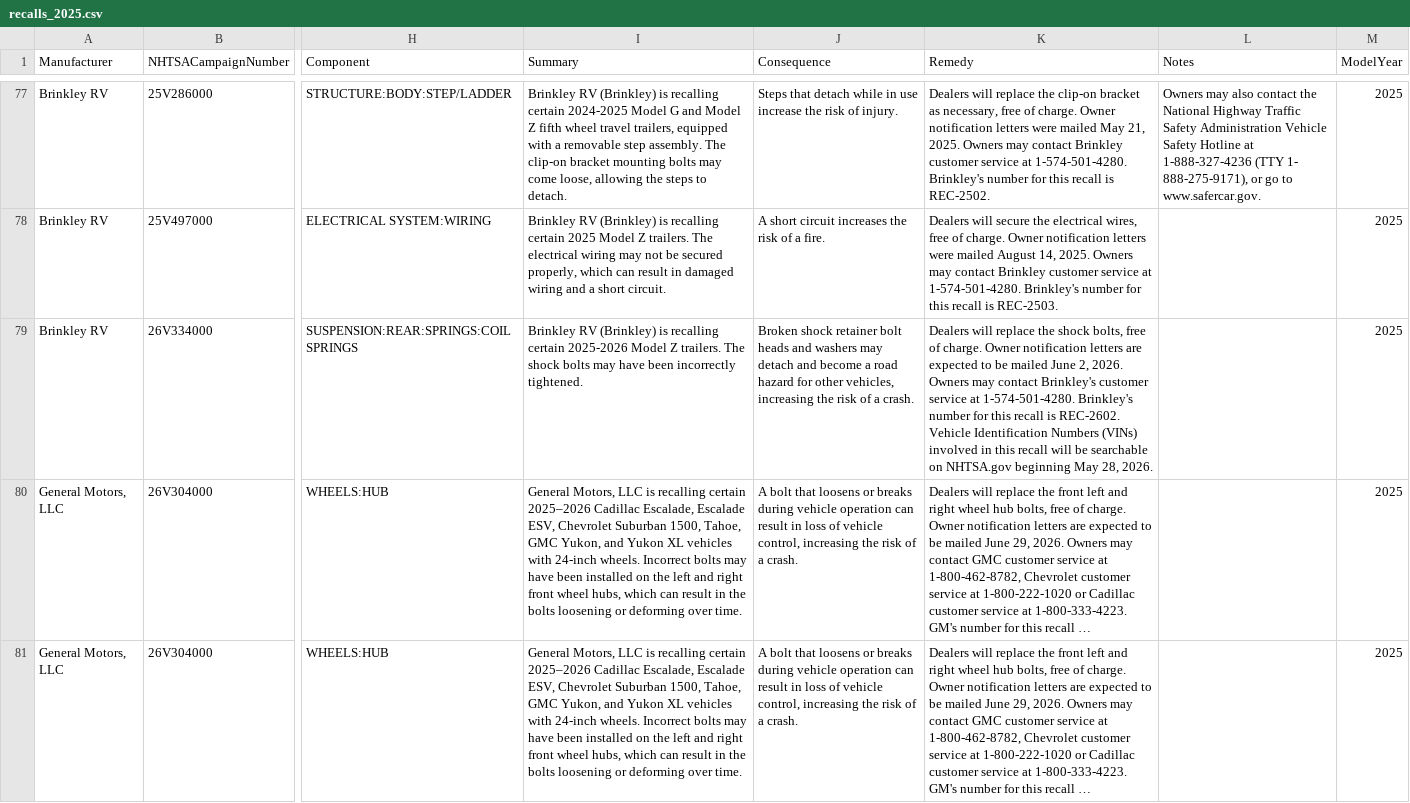
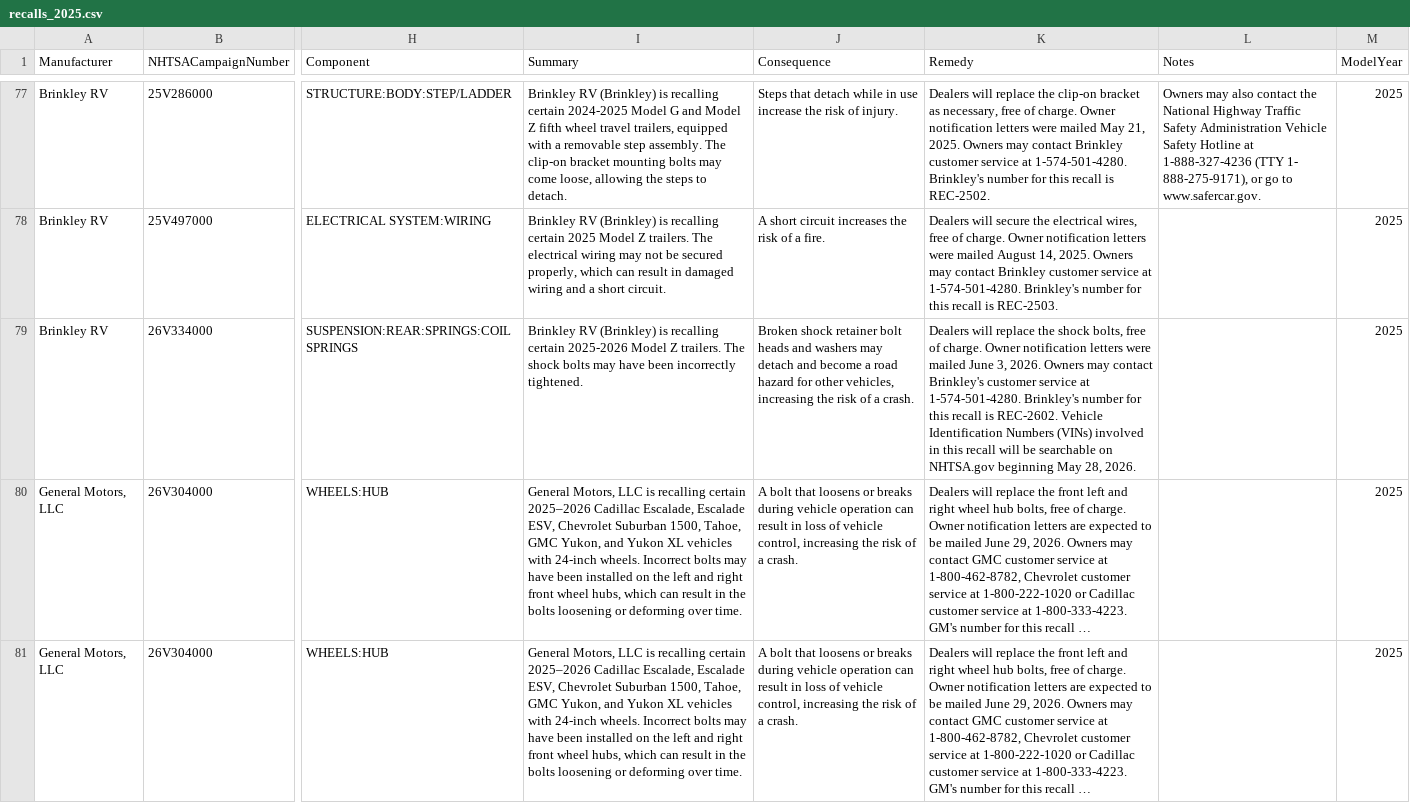
Before and after one commit to flotwig/nhtsa-data, a CSV file: recalls/recalls_2025.csv, drawn as a sheet; only a part is shown, gaps mark what is left out; long unchanged cells end in …; the diff covers the shown part only; the diff names each change by its address in the sheet, - before the commit and + after, or states it on an @@ line.

```diff
--- a/recalls/recalls_2025.csv
+++ b/recalls/recalls_2025.csv
-K79 (Remedy): …notification letters are expected to be mailed June 2, 2026. Owners…
+K79 (Remedy): …notification letters were mailed June 3, 2026. Owners…
```
Also changed, not shown: 1 added row and 3 edited cells elsewhere in this file, recalls/recalls_2024.csv, recalls/recalls_2026.csv, 3 other files.
